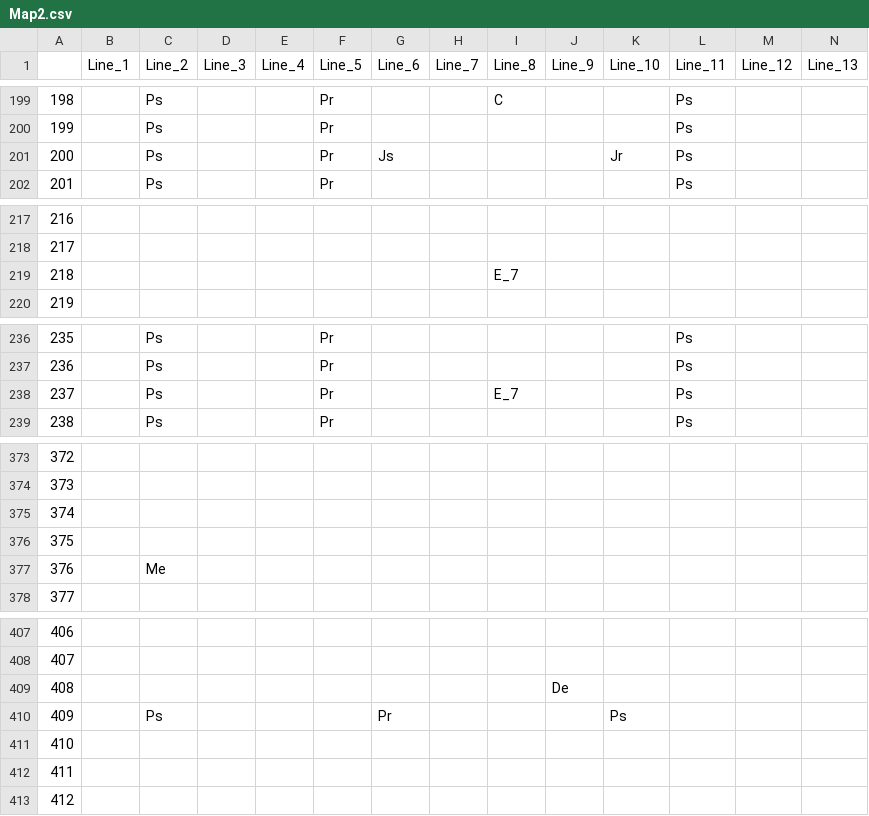
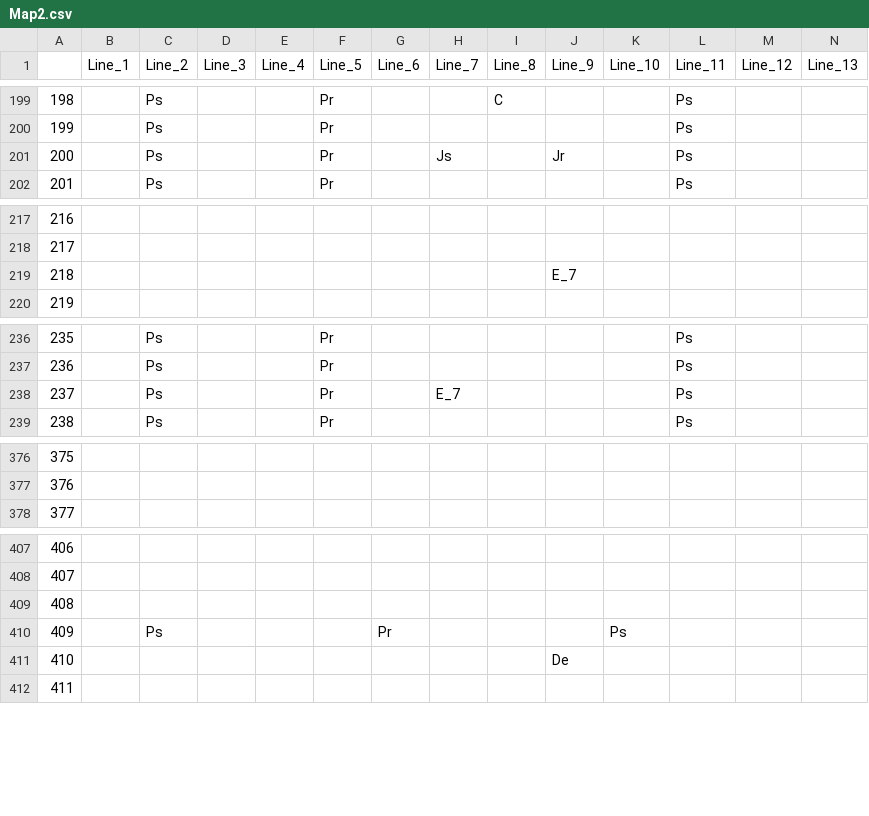
Before and after one commit to JecManabuNishimura/19CUHukuokaGameA, a CSV file: RoadMap/NewMap_CSV/Map2.csv, drawn as a sheet; only a part is shown, gaps mark what is left out; removed rows and columns are numbered as before the commit, all else as after; rows hold the shown columns only; the diff covers the shown part only; the diff names each change by its address in the sheet, - before the commit and + after, or states it on an @@ line.

```diff
--- a/RoadMap/NewMap_CSV/Map2.csv
+++ b/RoadMap/NewMap_CSV/Map2.csv
-G201 (Line_6): Js
+G201 (Line_6): (empty)
-H201 (Line_7): (empty)
+H201 (Line_7): Js
-J201 (Line_9): (empty)
+J201 (Line_9): Jr
-K201 (Line_10): Jr
+K201 (Line_10): (empty)
-row 219: 218 |  |  |  |  |  |  |  | E_7
+row 219: 218 |  |  |  |  |  |  |  |  | E_7
-H238 (Line_7): (empty)
+H238 (Line_7): E_7
-I238 (Line_8): E_7
+I238 (Line_8): (empty)
@@ column A renumbered between rows 351 and 419 @@
@@ row 375 moved to row 368: 367 @@
-row 377: 376 |  | Me
@@ row 376 moved to row 409: 408 @@
@@ row 411 moved to row 420: 419 @@
@@ row 412 moved to row 422: 421 @@
```
Also changed, not shown: 58 added rows, 7 removed rows, 1 moved row and 14 edited cells elsewhere in this file, 2 other files.
